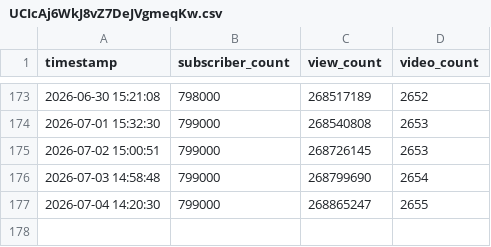
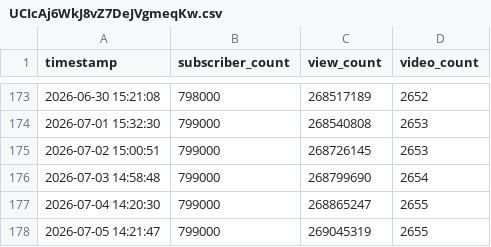
Before and after one commit to tb-noah-clipping/YouTube_Channel_Tracker, a CSV file: data/UCIcAj6WkJ8vZ7DeJVgmeqKw.csv, drawn as a sheet; only a part is shown, gaps mark what is left out.

```diff
--- a/data/UCIcAj6WkJ8vZ7DeJVgmeqKw.csv
+++ b/data/UCIcAj6WkJ8vZ7DeJVgmeqKw.csv
@@ -177 +177,2 @@ timestamp,subscriber_count,view_count,video_count
 2026-07-04 14:20:30,799000,268865247,2655
+2026-07-05 14:21:47,799000,269045319,2655
```
Also changed, not shown: 1 other file.
